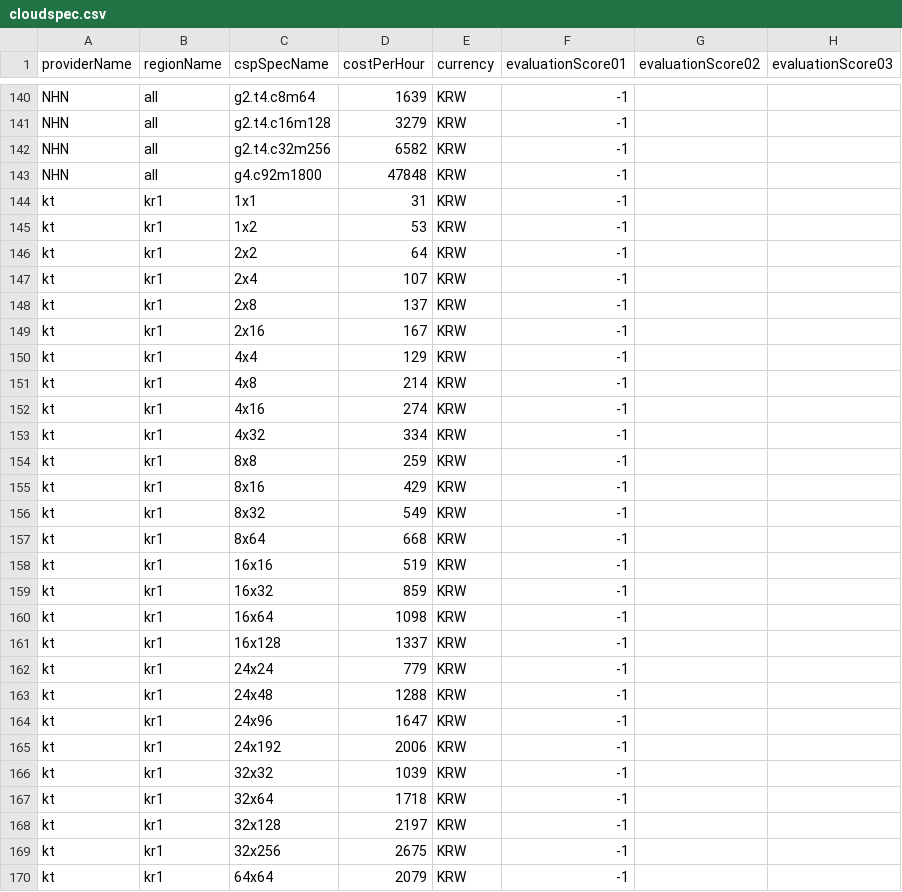
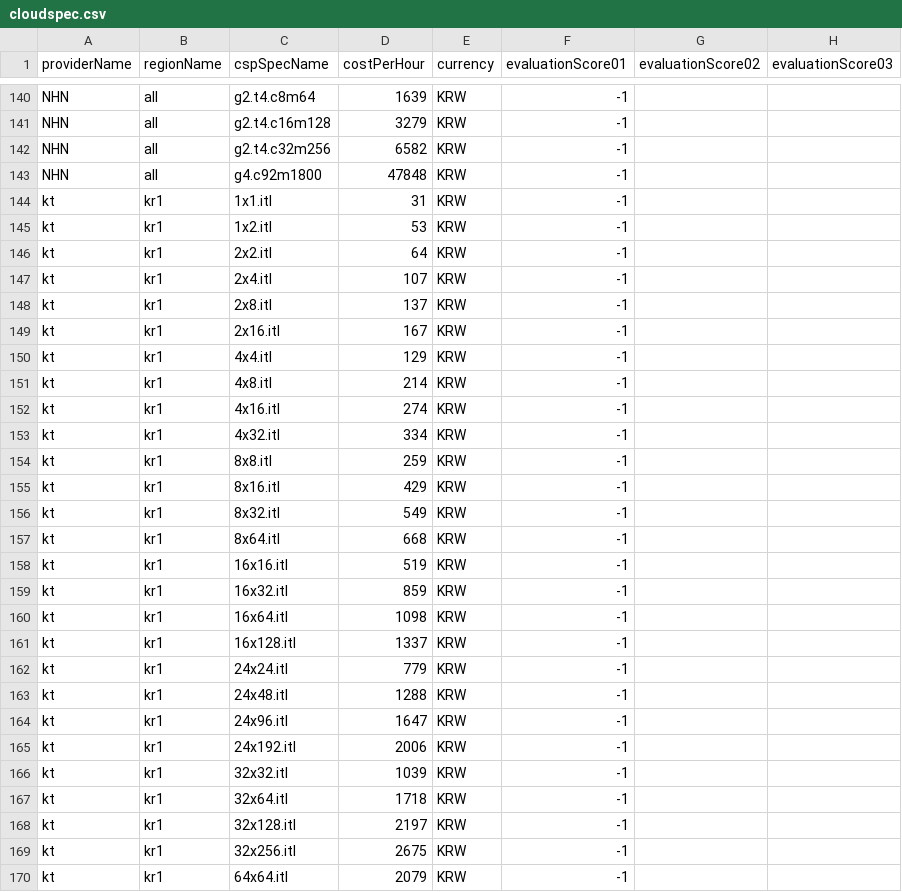
Before and after one commit to cloud-barista/cb-tumblebug, a CSV file: assets/cloudspec.csv, drawn as a sheet; only a part is shown, gaps mark what is left out; the diff covers the shown part only; the diff names each change by its address in the sheet, - before the commit and + after, or states it on an @@ line.

Commit message:
feat: restrict KT Cloud specs to  only
Signed-off-by: Seokho Son <shsongist@gmail.com>

```diff
--- a/assets/cloudspec.csv
+++ b/assets/cloudspec.csv
-C144 (cspSpecName): 1x1
+C144 (cspSpecName): 1x1.itl
-C145 (cspSpecName): 1x2
+C145 (cspSpecName): 1x2.itl
-C146 (cspSpecName): 2x2
+C146 (cspSpecName): 2x2.itl
-C147 (cspSpecName): 2x4
+C147 (cspSpecName): 2x4.itl
-C148 (cspSpecName): 2x8
+C148 (cspSpecName): 2x8.itl
-C149 (cspSpecName): 2x16
+C149 (cspSpecName): 2x16.itl
-C150 (cspSpecName): 4x4
+C150 (cspSpecName): 4x4.itl
-C151 (cspSpecName): 4x8
+C151 (cspSpecName): 4x8.itl
-C152 (cspSpecName): 4x16
+C152 (cspSpecName): 4x16.itl
-C153 (cspSpecName): 4x32
+C153 (cspSpecName): 4x32.itl
-C154 (cspSpecName): 8x8
+C154 (cspSpecName): 8x8.itl
-C155 (cspSpecName): 8x16
+C155 (cspSpecName): 8x16.itl
-C156 (cspSpecName): 8x32
+C156 (cspSpecName): 8x32.itl
-C157 (cspSpecName): 8x64
+C157 (cspSpecName): 8x64.itl
-C158 (cspSpecName): 16x16
+C158 (cspSpecName): 16x16.itl
-C159 (cspSpecName): 16x32
+C159 (cspSpecName): 16x32.itl
-C160 (cspSpecName): 16x64
+C160 (cspSpecName): 16x64.itl
-C161 (cspSpecName): 16x128
+C161 (cspSpecName): 16x128.itl
-C162 (cspSpecName): 24x24
+C162 (cspSpecName): 24x24.itl
-C163 (cspSpecName): 24x48
+C163 (cspSpecName): 24x48.itl
-C164 (cspSpecName): 24x96
+C164 (cspSpecName): 24x96.itl
-C165 (cspSpecName): 24x192
+C165 (cspSpecName): 24x192.itl
-C166 (cspSpecName): 32x32
+C166 (cspSpecName): 32x32.itl
-C167 (cspSpecName): 32x64
+C167 (cspSpecName): 32x64.itl
-C168 (cspSpecName): 32x128
+C168 (cspSpecName): 32x128.itl
-C169 (cspSpecName): 32x256
+C169 (cspSpecName): 32x256.itl
-C170 (cspSpecName): 64x64
+C170 (cspSpecName): 64x64.itl
```
Also changed, not shown: 2 removed rows and 4 edited cells elsewhere in this file, 1 other file.
